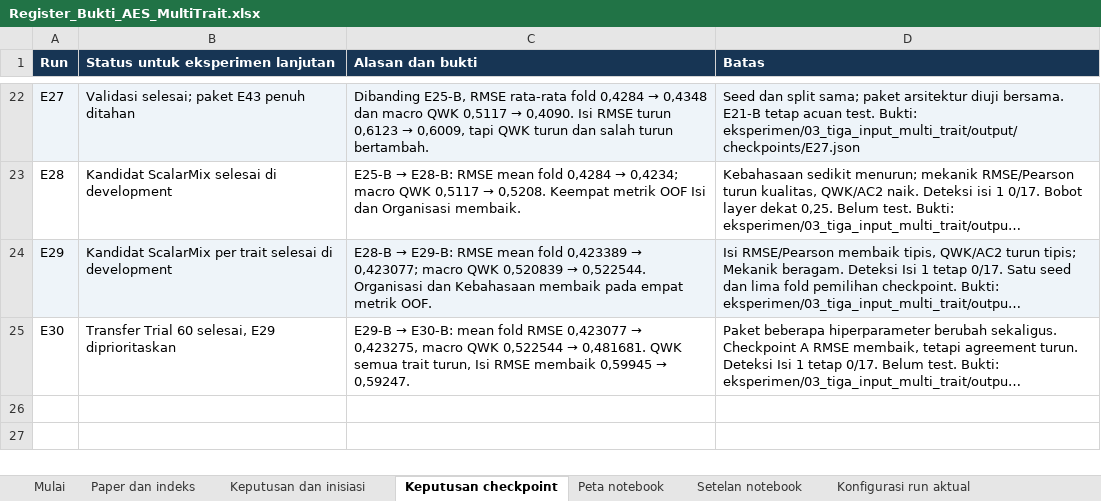
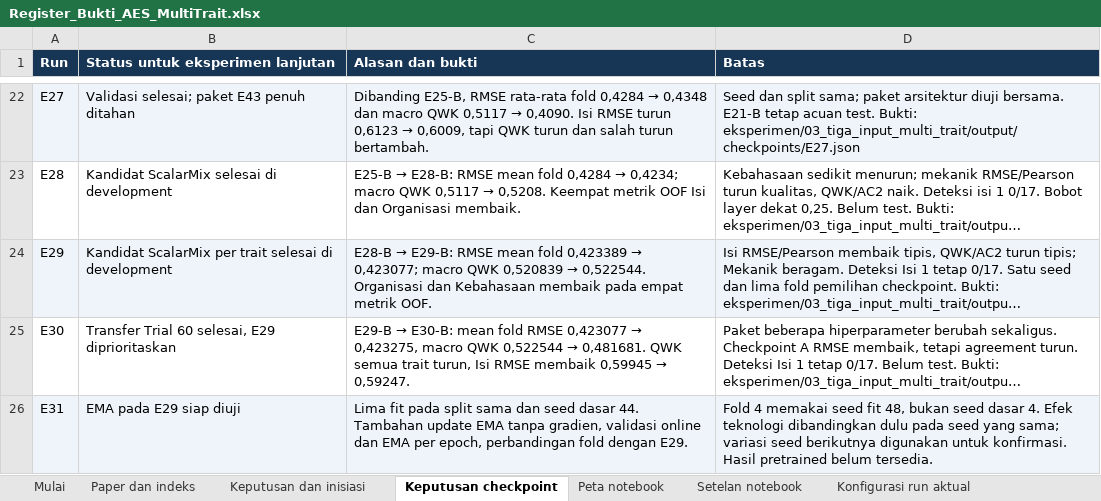
Before and after one commit to MalikHariyanto/Automated_Essay_Scoring, an Excel workbook: docs/skripsi/Register_Bukti_AES_MultiTrait.xlsx, sheet Keputusan checkpoint, drawn as a sheet; only a part is shown, gaps mark what is left out; long unchanged cells end in …; values as stored, in another font and other column widths than the file's, no borders; the diff names each change by its address in the sheet, - before the commit and + after, or states it on an @@ line.

Commit message:
Add E31 EMA training on E29 with matched fold diagnostics

```diff
--- a/docs/skripsi/Register_Bukti_AES_MultiTrait.xlsx (sheet Keputusan checkpoint)
+++ b/docs/skripsi/Register_Bukti_AES_MultiTrait.xlsx (sheet Keputusan checkpoint)
+row 26: E31 | EMA pada E29 siap diuji | Lima fit pada split sama dan seed dasar 44. Tambahan update EMA tanpa gradien, validasi online dan EMA per epoch, perbandingan fold dengan E29. | Fold 4 memakai seed fit 48, bukan seed dasar 4. Efek teknologi dibandingkan dulu pada seed yang sama; variasi seed berikutnya digunakan untuk konfirmasi. Hasil pretrained belum tersedia.
```
Also changed, not shown: sheet Setelan notebook, sheet Paper dan indeks, sheet Keputusan dan inisiasi, sheet Peta notebook, 10 other files.
